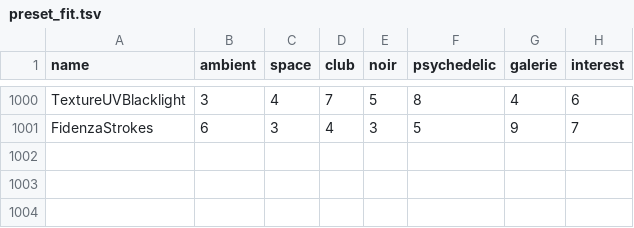
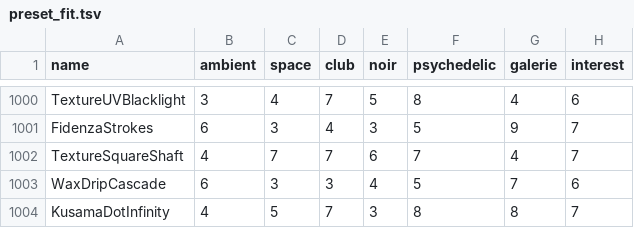
Before and after one commit to reneweller-coding/KaleidoscopeEnhanced, a TSV file: Tools/preset_fit.tsv, drawn as a sheet; only a part is shown, gaps mark what is left out.

```diff
--- a/Tools/preset_fit.tsv
+++ b/Tools/preset_fit.tsv
@@ -1001 +1001,4 @@ TextureUVBlacklight	3	4	7	5	8	4	6
 FidenzaStrokes	6	3	4	3	5	9	7
+TextureSquareShaft	4	7	7	6	7	4	7
+WaxDripCascade	6	3	3	4	5	7	6
+KusamaDotInfinity	4	5	7	3	8	8	7
```
Also changed, not shown: 15 other files.
